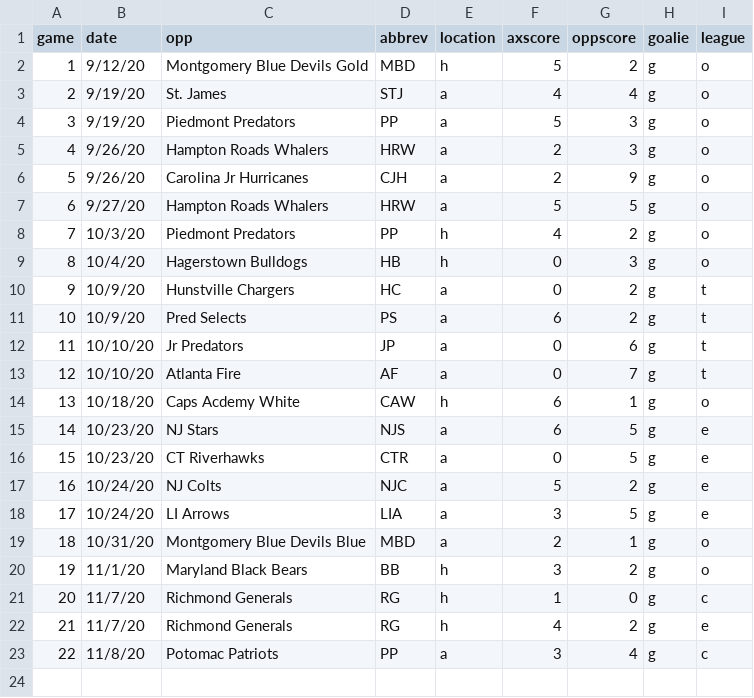
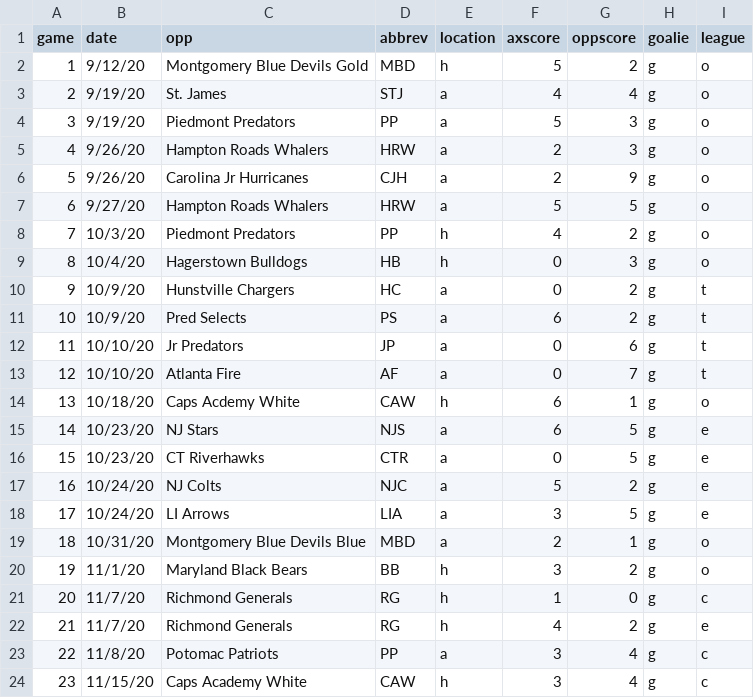
Before and after one commit to werntzp/hockey-stats, a CSV file: games.csv, drawn as a sheet.

Commit message:
Update games.csv

```diff
--- a/games.csv
+++ b/games.csv
@@ -23 +23,2 @@ game,date,opp,abbrev,location,axscore,oppscore,goalie,league
 22,11/8/20,Potomac Patriots,PP,a,3,4,g,c
+23,11/15/20,Caps Academy White,CAW,h,3,4,g,c
```
